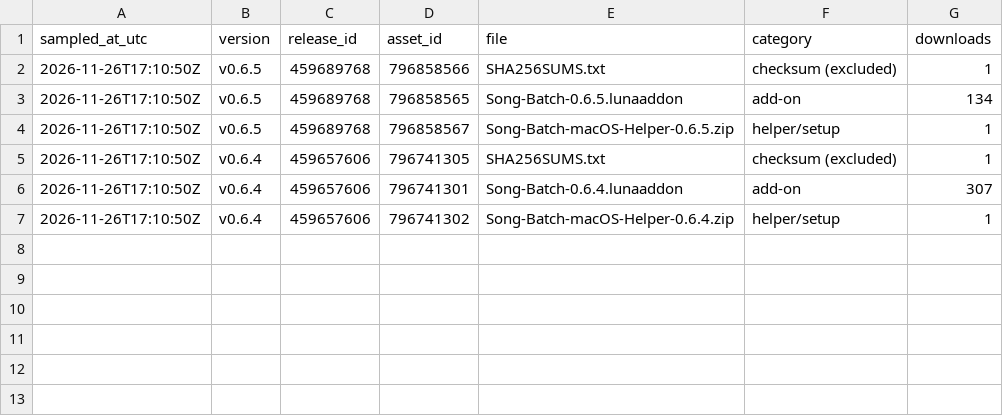
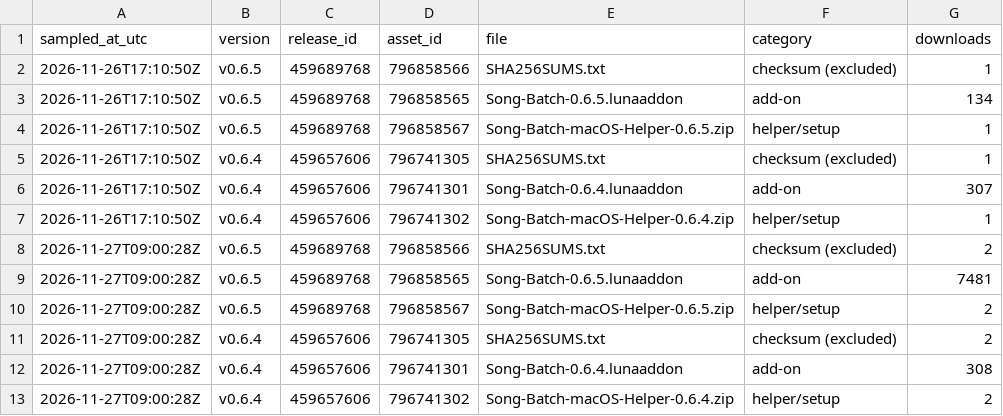
Before and after one commit to alexd0001/song-batch-downloads, a CSV file: stats/history.csv, drawn as a sheet; the diff names each change by its address in the sheet, - before the commit and + after, or states it on an @@ line.

```diff
--- a/stats/history.csv
+++ b/stats/history.csv
+row 8: 2026-11-27T09:00:28Z | v0.6.5 | 459689768 | 796858566 | SHA256SUMS.txt | checksum (excluded) | 2
+row 9: 2026-11-27T09:00:28Z | v0.6.5 | 459689768 | 796858565 | Song-Batch-0.6.5.lunaaddon | add-on | 7481
+row 10: 2026-11-27T09:00:28Z | v0.6.5 | 459689768 | 796858567 | Song-Batch-macOS-Helper-0.6.5.zip | helper/setup | 2
+row 11: 2026-11-27T09:00:28Z | v0.6.4 | 459657606 | 796741305 | SHA256SUMS.txt | checksum (excluded) | 2
+row 12: 2026-11-27T09:00:28Z | v0.6.4 | 459657606 | 796741301 | Song-Batch-0.6.4.lunaaddon | add-on | 308
+row 13: 2026-11-27T09:00:28Z | v0.6.4 | 459657606 | 796741302 | Song-Batch-macOS-Helper-0.6.4.zip | helper/setup | 2
```
Also changed, not shown: stats/downloads.csv, 3 other files.
